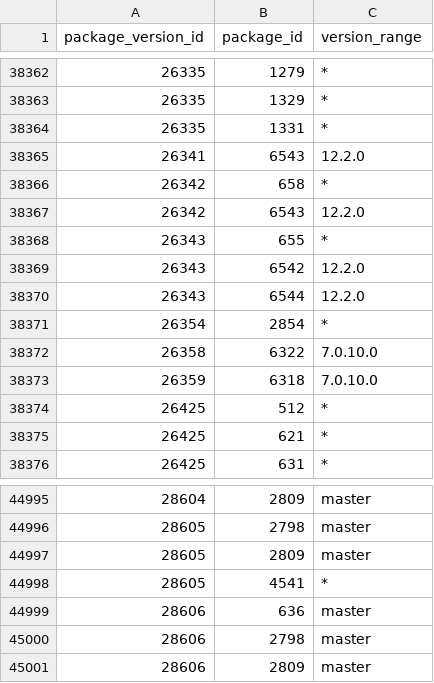
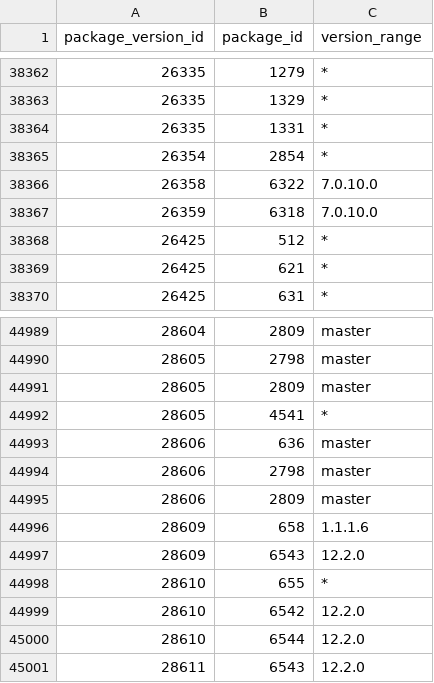
Before and after one commit to SoftwareNetwork/database, a CSV file: package_version_dependency.csv, drawn as a sheet; only a part is shown, gaps mark what is left out.

```diff
--- a/package_version_dependency.csv
+++ b/package_version_dependency.csv
@@ -38364,8 +38364,2 @@ package_version_id,package_id,version_range
 26335,1331,*
-26341,6543,12.2.0
-26342,658,*
-26342,6543,12.2.0
-26343,655,*
-26343,6542,12.2.0
-26343,6544,12.2.0
 26354,2854,*
@@ -45001 +44995,7 @@ package_version_id,package_id,version_range
 28606,2809,master
+28609,658,1.1.1.6
+28609,6543,12.2.0
+28610,655,*
+28610,6542,12.2.0
+28610,6544,12.2.0
+28611,6543,12.2.0
```
Also changed, not shown: 2 other files.
